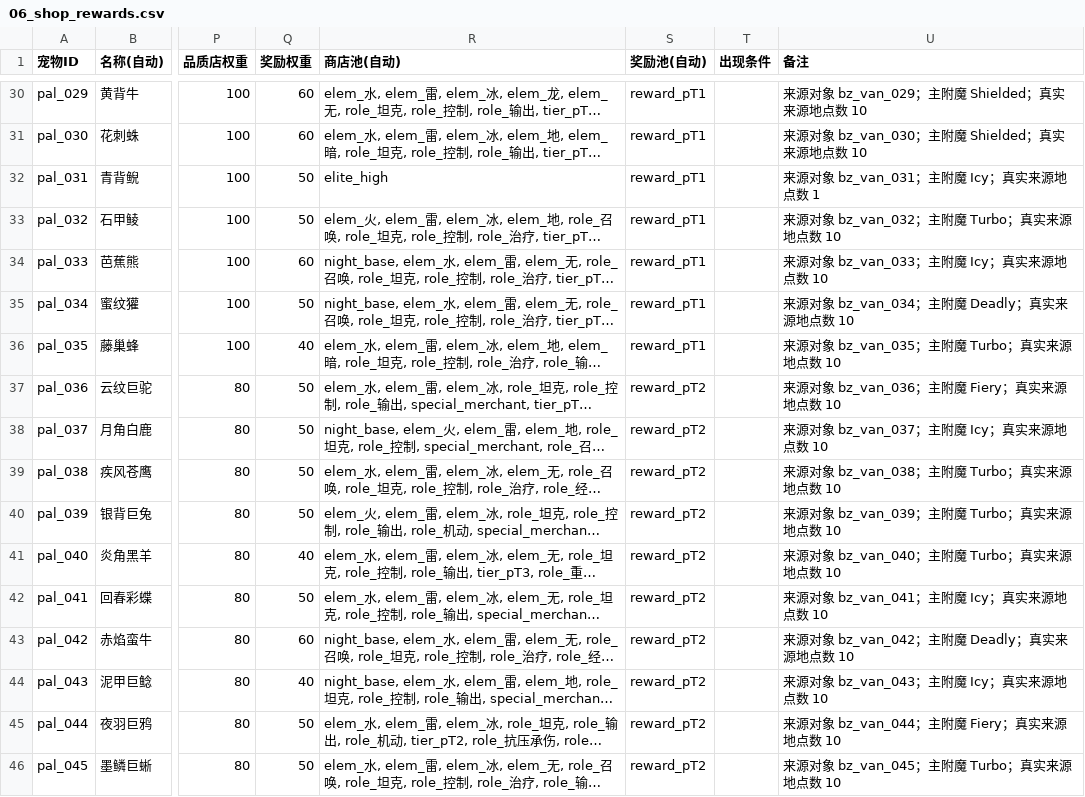
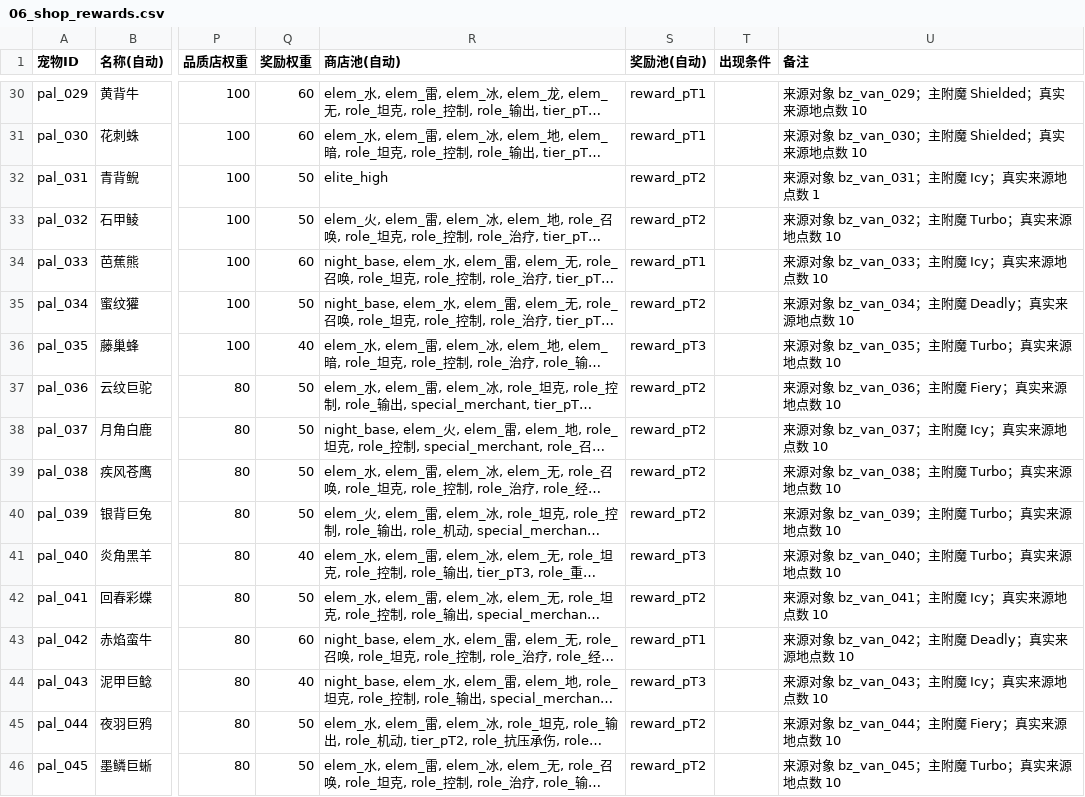
Before and after one commit to jyf0330/ysbzs, a CSV file: data/csv/06_shop_rewards.csv, drawn as a sheet; only a part is shown, gaps mark what is left out; long unchanged cells end in …; the diff covers the shown part only; the diff names each change by its address in the sheet, - before the commit and + after, or states it on an @@ line.

Commit message:
fix(reward): align authored pools with pet quality

```diff
--- a/data/csv/06_shop_rewards.csv
+++ b/data/csv/06_shop_rewards.csv
-S32:S33 (奖励池(自动)): reward_pT1
+S32:S33 (奖励池(自动)): reward_pT2
-S35 (奖励池(自动)): reward_pT1
+S35 (奖励池(自动)): reward_pT2
-S36 (奖励池(自动)): reward_pT1
+S36 (奖励池(自动)): reward_pT3
-S41 (奖励池(自动)): reward_pT2
+S41 (奖励池(自动)): reward_pT3
-S43 (奖励池(自动)): reward_pT2
+S43 (奖励池(自动)): reward_pT1
-S44 (奖励池(自动)): reward_pT2
+S44 (奖励池(自动)): reward_pT3
```
Also changed, not shown: 125 edited cells elsewhere in this file, 3 other files.
